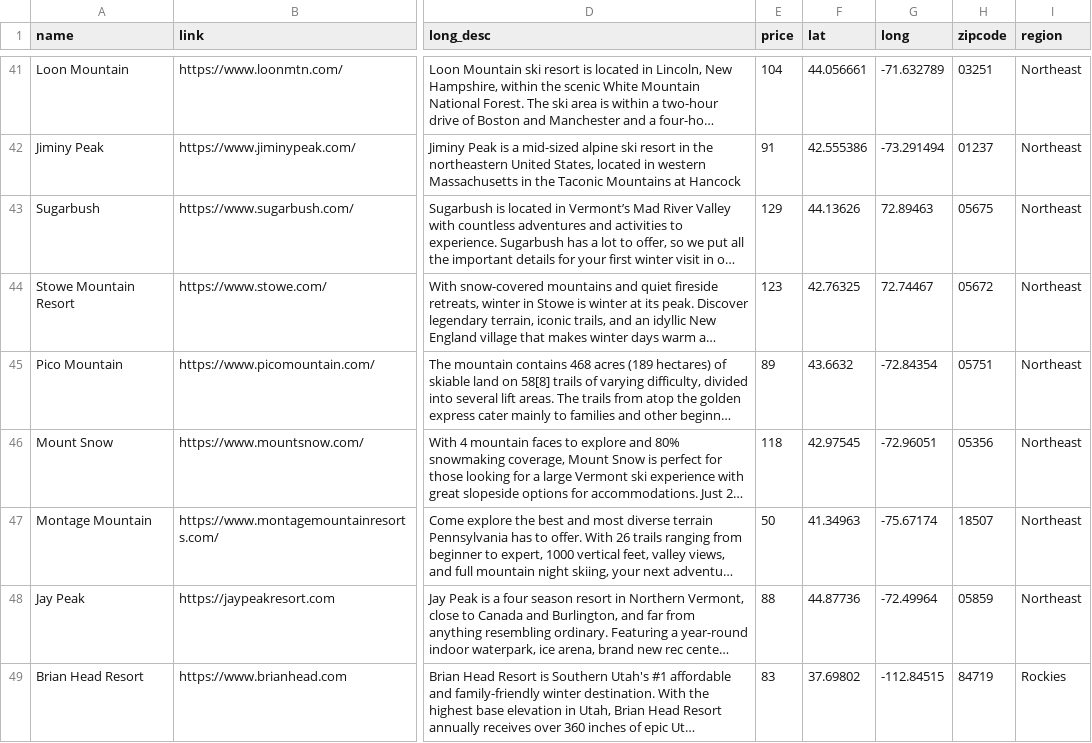
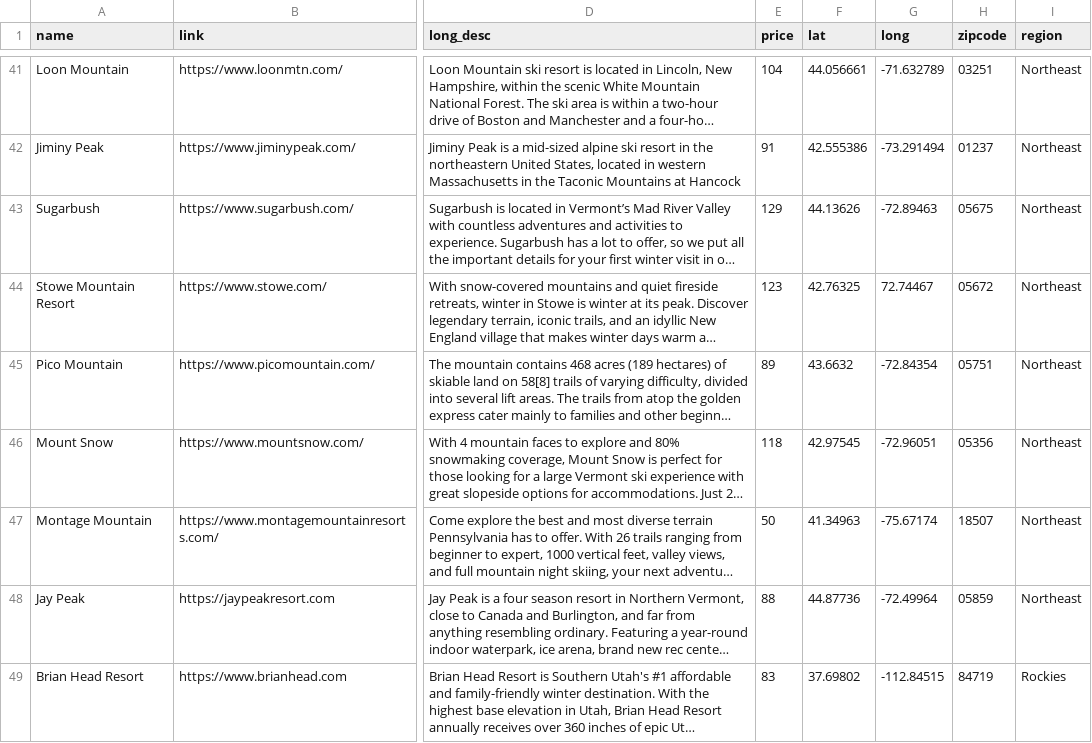
Before and after one commit to dawncronin/Blue-Square-Backend, a CSV file: Resorts.csv, drawn as a sheet; only a part is shown, gaps mark what is left out; long unchanged cells end in …; the diff names each change by its address in the sheet, - before the commit and + after, or states it on an @@ line.

Commit message:
changed seeds

```diff
--- a/Resorts.csv
+++ b/Resorts.csv
-G43 (long): 72.89463
+G43 (long): -72.89463
```
